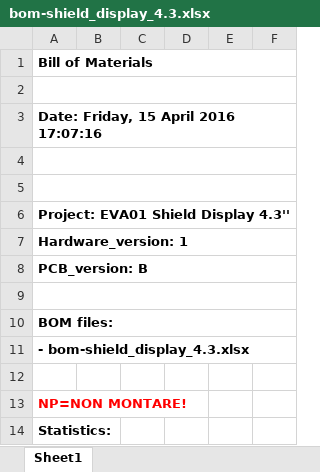
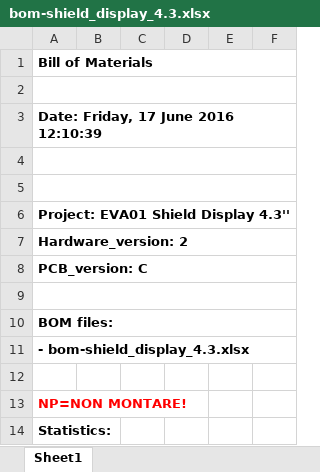
Before and after one commit to DevelBoard/eva, an Excel workbook: Assembly/shield_display_4.3/bom-shield_display_4.3.xlsx, sheet Sheet1, drawn as a sheet; only a part is shown; values as stored, in another font and other column widths than the file's, no borders; the diff covers the shown part only; the diff names each change by its address in the sheet, - before the commit and + after, or states it on an @@ line.

```diff
--- a/Assembly/shield_display_4.3/bom-shield_display_4.3.xlsx (sheet Sheet1)
+++ b/Assembly/shield_display_4.3/bom-shield_display_4.3.xlsx (sheet Sheet1)
-A3: Date: Friday, 15 April 2016 17:07:16
+A3: Date: Friday, 17 June 2016 12:10:39
-A7: Hardware_version: 1
+A7: Hardware_version: 2
-A8: PCB_version: B
+A8: PCB_version: C
```
Also changed, not shown: 2 added rows and 10 edited cells elsewhere in this sheet, 5 other files.
